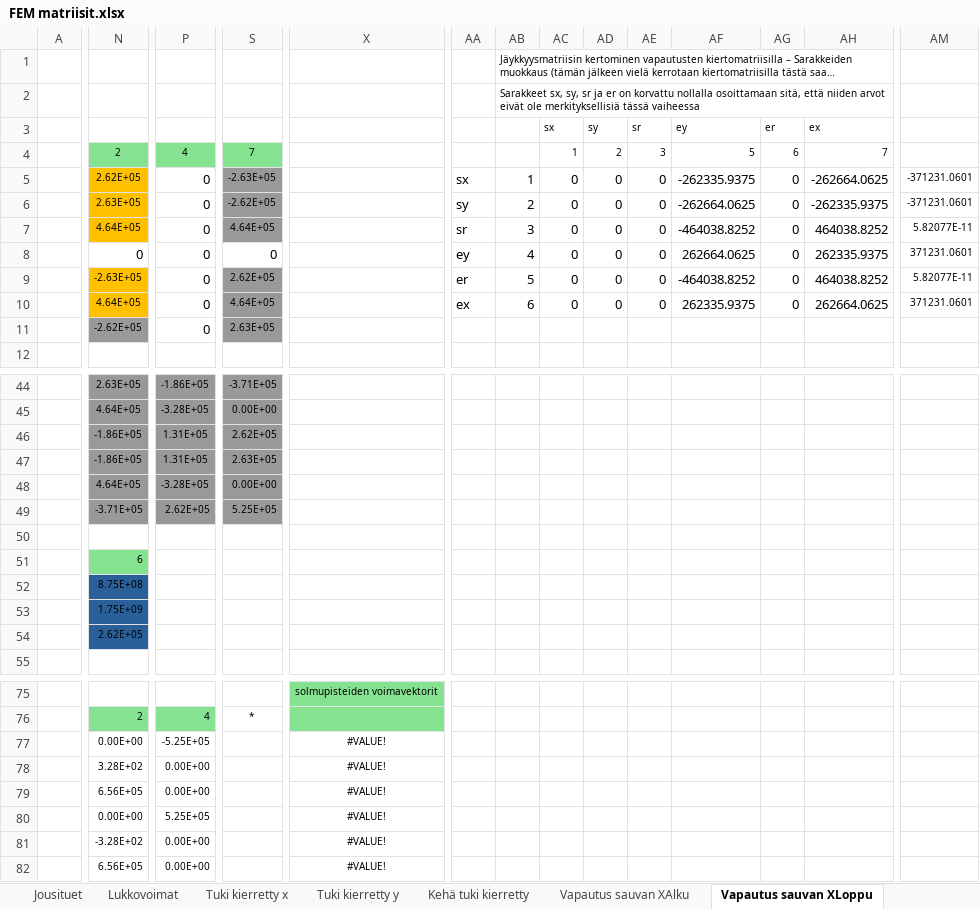
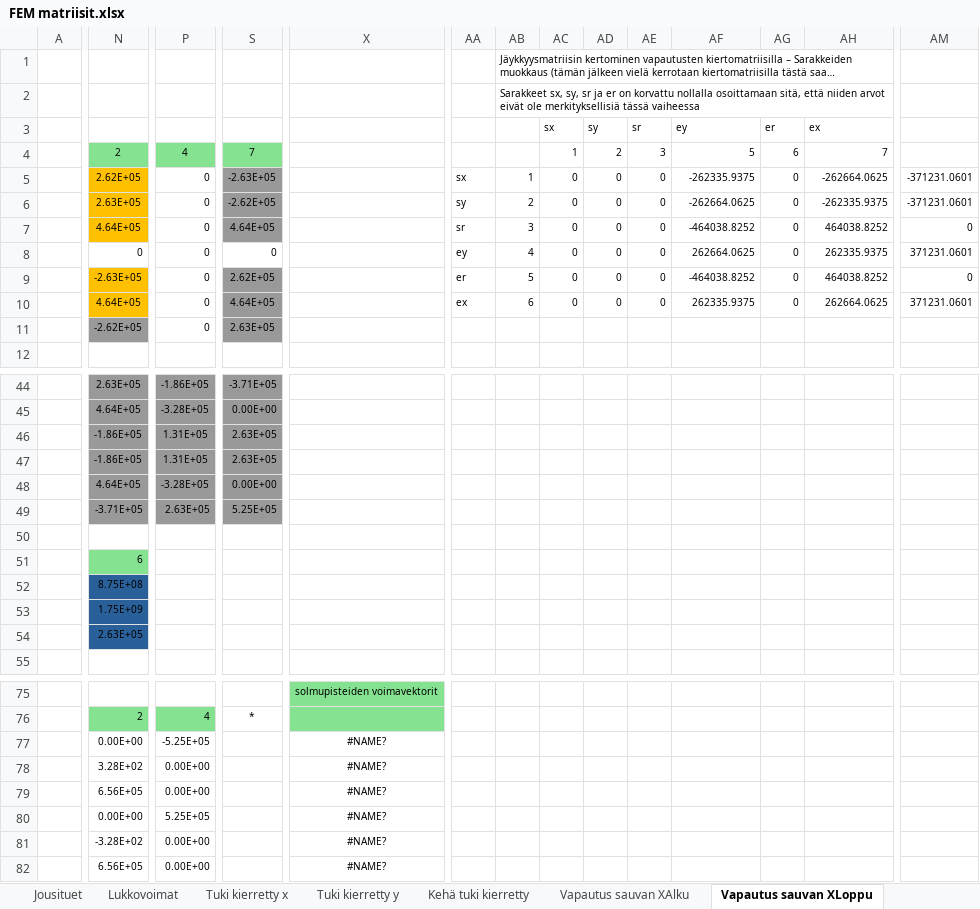
Before and after one commit to VillePe/vefem, an Excel workbook: theory/FEM matriisit.xlsx, sheet Vapautus sauvan XLoppu, drawn as a sheet; only a part is shown, gaps mark what is left out; long unchanged cells end in …; values as stored, in another font and other column widths than the file's, no borders; charts and pictures and conditional formats not drawn; the diff covers the shown part only; the diff names each change by its address in the sheet, - before the commit and + after, or states it on an @@ line.

```diff
--- a/theory/FEM matriisit.xlsx (sheet Vapautus sauvan XLoppu)
+++ b/theory/FEM matriisit.xlsx (sheet Vapautus sauvan XLoppu)
@@ P5:P7 text size: smaller @@
@@ AA5:AH10 text size: smaller @@
-AM7: 5.82077E-11
+AM7: 0
@@ N8:S8 text size: smaller @@
@@ P9:P11 text size: smaller @@
-AM9: 5.82077E-11
+AM9: 0
-S46: 2.62E+05
+S46: 2.63E+05
-P49: 2.62E+05
+P49: 2.63E+05
-N54: 2.62E+05
+N54: 2.63E+05
-X77:X82: #VALUE!
+X77:X82: #NAME?
```
Also changed, not shown: 1 edited cell and cell formats elsewhere in this sheet, sheet Vapautus muok. matriisia, sheet Jousituet, sheet Vapautus sauvan X+Y SCP, sheet Vapautus sauvan XAlku, sheet Tuki kierretty x, sheet Vapautus sauvan X+Y, 5 more sheets, formulas that keep their value, charts or pictures, 14 other files.
